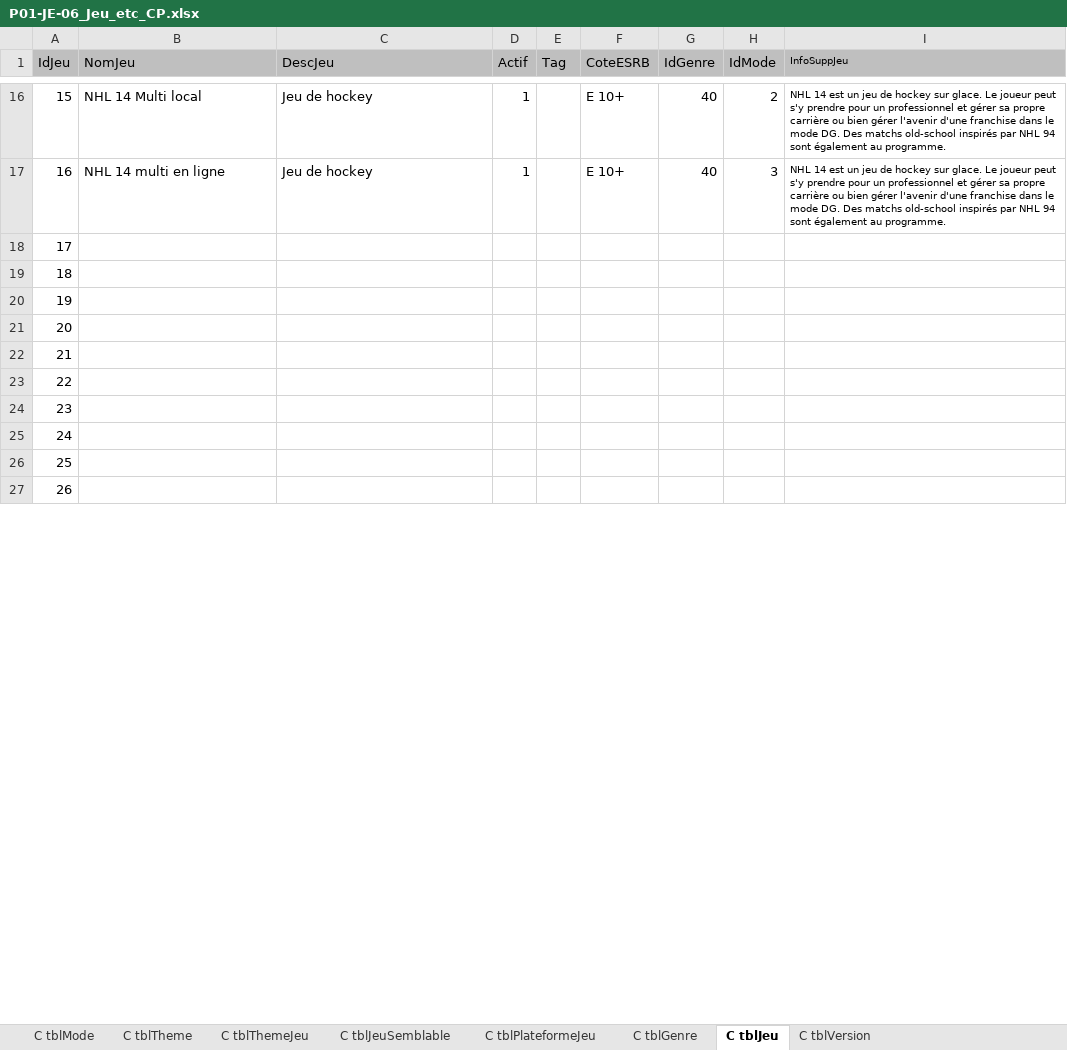
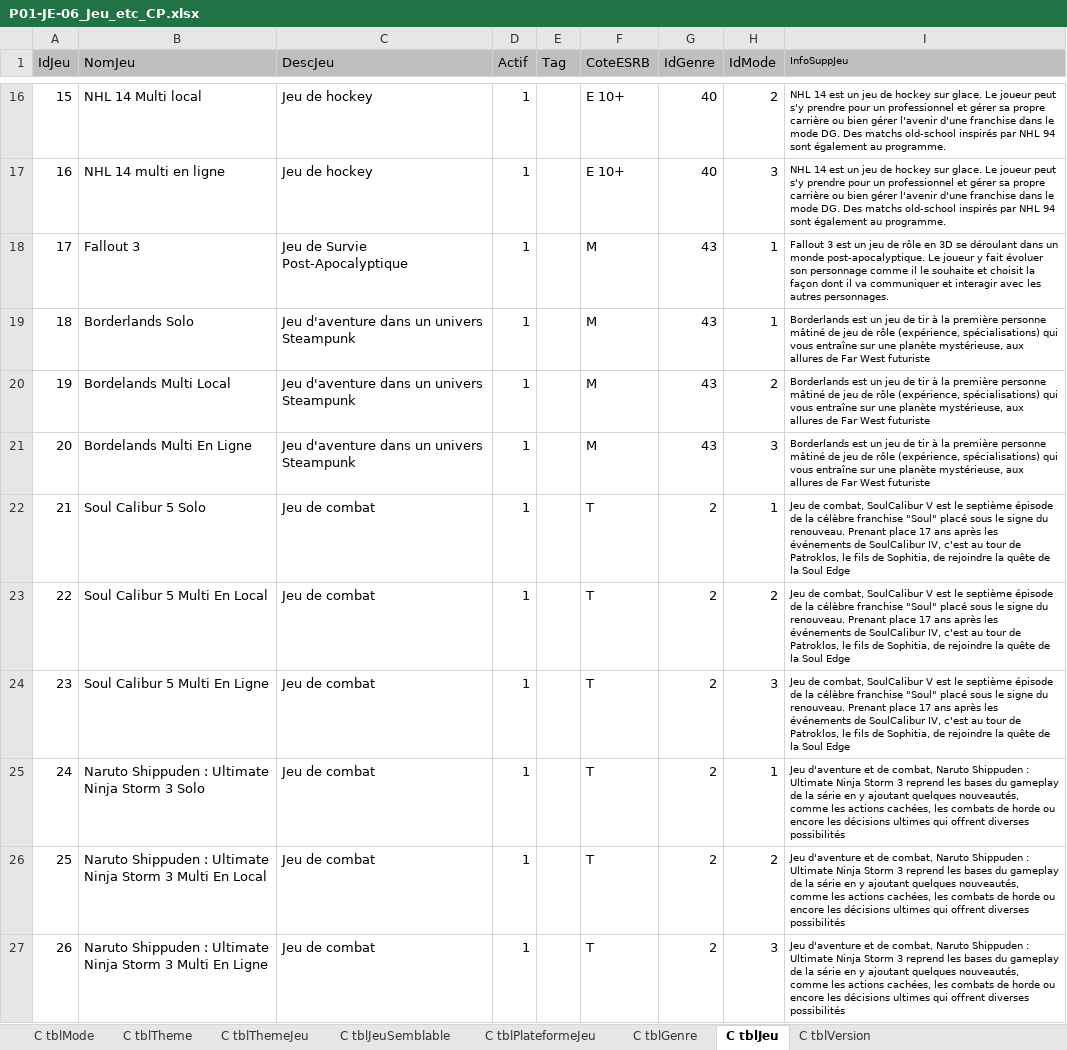
Before and after one commit to kelodiek/Projet_v2, an Excel workbook: Sprint 1/Package 1/Documentation/P01-JE-06_Jeu_etc_CP.xlsx, sheet C tblJeu, drawn as a sheet; only a part is shown, gaps mark what is left out; values as stored, in another font and other column widths than the file's, no borders; the diff covers the shown part only; the diff names each change by its address in the sheet, - before the commit and + after, or states it on an @@ line.

```diff
--- a/Sprint 1/Package 1/Documentation/P01-JE-06_Jeu_etc_CP.xlsx (sheet C tblJeu)
+++ b/Sprint 1/Package 1/Documentation/P01-JE-06_Jeu_etc_CP.xlsx (sheet C tblJeu)
-B18 (NomJeu): (empty)
+B18 (NomJeu): Fallout 3
-C18 (DescJeu): (empty)
+C18 (DescJeu): Jeu de Survie Post-Apocalyptique
-D18:D27 (Actif): (empty)
+D18:D27 (Actif): 1
-F18:F21 (CoteESRB): (empty)
+F18:F21 (CoteESRB): M
-G18:G21 (IdGenre): (empty)
+G18:G21 (IdGenre): 43
-H18:H19 (IdMode): (empty)
+H18:H19 (IdMode): 1
-I18 (InfoSuppJeu): (empty)
+I18 (InfoSuppJeu): Fallout 3 est un jeu de rôle en 3D se déroulant dans un monde post-apocalyptique. Le joueur y fait évoluer son personnage comme il le souhaite et choisit la façon dont il va communiquer et interagir avec les autres personnages.
-B19 (NomJeu): (empty)
+B19 (NomJeu): Borderlands Solo
-C19:C21 (DescJeu): (empty)
+C19:C21 (DescJeu): Jeu d'aventure dans un univers Steampunk
-I19:I21 (InfoSuppJeu): (empty)
+I19:I21 (InfoSuppJeu): Borderlands est un jeu de tir à la première personne mâtiné de jeu de rôle (expérience, spécialisations) qui vous entraîne sur une planète mystérieuse, aux allures de Far West futuriste
-B20 (NomJeu): (empty)
+B20 (NomJeu): Bordelands Multi Local
-H20 (IdMode): (empty)
+H20 (IdMode): 2
-B21 (NomJeu): (empty)
+B21 (NomJeu): Bordelands Multi En Ligne
-H21 (IdMode): (empty)
+H21 (IdMode): 3
-B22 (NomJeu): (empty)
+B22 (NomJeu): Soul Calibur 5 Solo
-C22:C27 (DescJeu): (empty)
+C22:C27 (DescJeu): Jeu de combat
-F22:F27 (CoteESRB): (empty)
+F22:F27 (CoteESRB): T
-G22:G27 (IdGenre): (empty)
+G22:G27 (IdGenre): 2
-H22 (IdMode): (empty)
+H22 (IdMode): 1
-I22:I24 (InfoSuppJeu): (empty)
+I22:I24 (InfoSuppJeu): Jeu de combat, SoulCalibur V est le septième épisode de la célèbre franchise "Soul" placé sous le signe du renouveau. Prenant place 17 ans après les événements de SoulCalibur IV, c'est au tour de Patroklos, le fils de Sophitia, de rejoindre la quête de la Soul Edge
-B23 (NomJeu): (empty)
+B23 (NomJeu): Soul Calibur 5 Multi En Local
-H23 (IdMode): (empty)
+H23 (IdMode): 2
-B24 (NomJeu): (empty)
+B24 (NomJeu): Soul Calibur 5 Multi En Ligne
-H24 (IdMode): (empty)
+H24 (IdMode): 3
-B25 (NomJeu): (empty)
+B25 (NomJeu): Naruto Shippuden : Ultimate Ninja Storm 3 Solo
-H25 (IdMode): (empty)
+H25 (IdMode): 1
-I25:I27 (InfoSuppJeu): (empty)
+I25:I27 (InfoSuppJeu): Jeu d'aventure et de combat, Naruto Shippuden : Ultimate Ninja Storm 3 reprend les bases du gameplay de la série en y ajoutant quelques nouveautés, comme les actions cachées, les combats de horde ou encore les décisions ultimes qui offrent diverses possibilités
-B26 (NomJeu): (empty)
+B26 (NomJeu): Naruto Shippuden : Ultimate Ninja Storm 3 Multi En Local
-H26 (IdMode): (empty)
+H26 (IdMode): 2
-B27 (NomJeu): (empty)
+B27 (NomJeu): Naruto Shippuden : Ultimate Ninja Storm 3 Multi En Ligne
-H27 (IdMode): (empty)
+H27 (IdMode): 3
```
Also changed, not shown: 14 edited cells elsewhere in this sheet, sheet C tblVersion.
